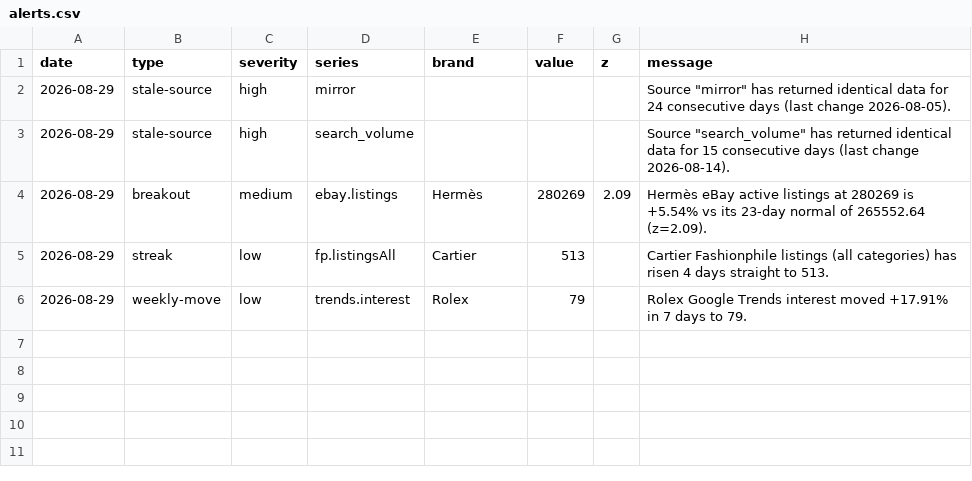
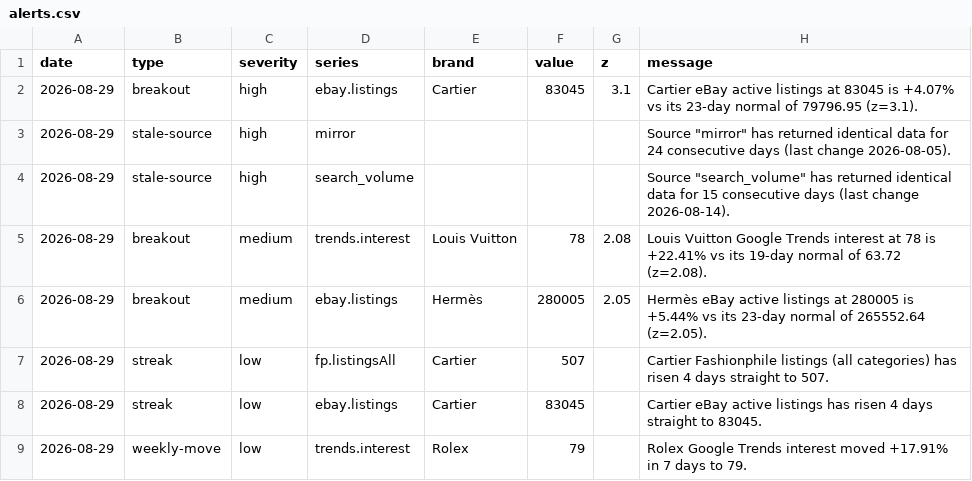
Before and after one commit to elibarzvi/demand-desk, a CSV file: data/exports/alerts.csv, drawn as a sheet.

```diff
--- a/data/exports/alerts.csv
+++ b/data/exports/alerts.csv
@@ -1,6 +1,9 @@
 date,type,severity,series,brand,value,z,message
+2026-08-29,breakout,high,ebay.listings,Cartier,83045,3.1,Cartier eBay active listings at 83045 is +4.07% vs its 23-day normal of 79796.95 (z=3.1).
 2026-08-29,stale-source,high,mirror,,,,"Source ""mirror"" has returned identical data for 24 consecutive days (last change 2026-08-05)."
 2026-08-29,stale-source,high,search_volume,,,,"Source ""search_volume"" has returned identical data for 15 consecutive days (last change 2026-08-14)."
-2026-08-29,breakout,medium,ebay.listings,Hermès,280269,2.09,Hermès eBay active listings at 280269 is +5.54% vs its 23-day normal of 265552.64 (z=2.09).
-2026-08-29,streak,low,fp.listingsAll,Cartier,513,,Cartier Fashionphile listings (all categories) has risen 4 days straight to 513.
+2026-08-29,breakout,medium,trends.interest,Louis Vuitton,78,2.08,Louis Vuitton Google Trends interest at 78 is +22.41% vs its 19-day normal of 63.72 (z=2.08).
+2026-08-29,breakout,medium,ebay.listings,Hermès,280005,2.05,Hermès eBay active listings at 280005 is +5.44% vs its 23-day normal of 265552.64 (z=2.05).
+2026-08-29,streak,low,fp.listingsAll,Cartier,507,,Cartier Fashionphile listings (all categories) has risen 4 days straight to 507.
+2026-08-29,streak,low,ebay.listings,Cartier,83045,,Cartier eBay active listings has risen 4 days straight to 83045.
 2026-08-29,weekly-move,low,trends.interest,Rolex,79,,Rolex Google Trends interest moved +17.91% in 7 days to 79.
```
Also changed, not shown: data/exports/fp-sold.csv, data/exports/google-trends.csv, 12 other files.
